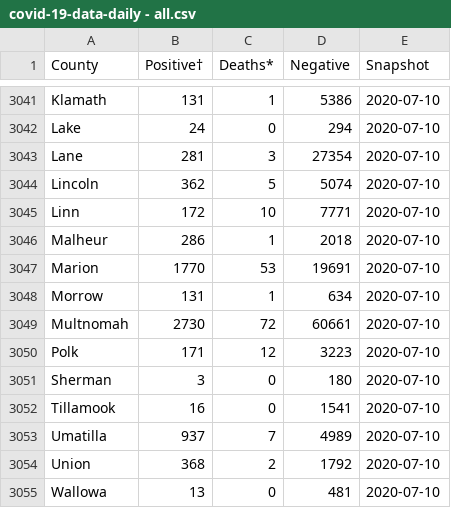
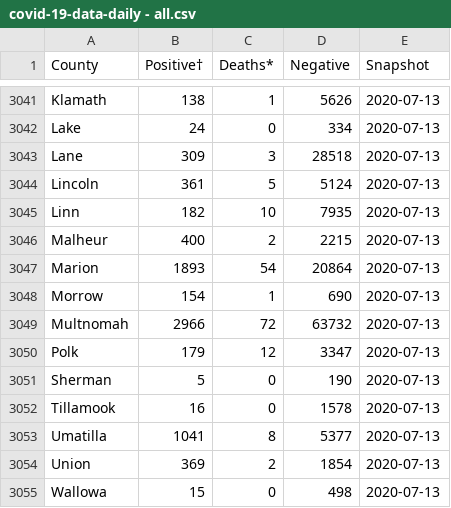
Before and after one commit to wpbSabi/oregon-covid-19, a CSV file: covid-19-data-daily - all.csv, drawn as a sheet; only a part is shown, gaps mark what is left out; the diff covers the shown part only.

```diff
--- a/covid-19-data-daily - all.csv
+++ b/covid-19-data-daily - all.csv
@@ -3041,15 +3041,15 @@
-"Klamath",131,1,5386,2020-07-10
-"Lake",24,0,294,2020-07-10
-"Lane",281,3,27354,2020-07-10
-"Lincoln",362,5,5074,2020-07-10
-"Linn",172,10,7771,2020-07-10
-"Malheur",286,1,2018,2020-07-10
-"Marion",1770,53,19691,2020-07-10
-"Morrow",131,1,634,2020-07-10
-"Multnomah",2730,72,60661,2020-07-10
-"Polk",171,12,3223,2020-07-10
-"Sherman",3,0,180,2020-07-10
-"Tillamook",16,0,1541,2020-07-10
-"Umatilla",937,7,4989,2020-07-10
-"Union",368,2,1792,2020-07-10
-"Wallowa",13,0,481,2020-07-10
+"Klamath",138,1,5626,2020-07-13
+"Lake",24,0,334,2020-07-13
+"Lane",309,3,28518,2020-07-13
+"Lincoln",361,5,5124,2020-07-13
+"Linn",182,10,7935,2020-07-13
+"Malheur",400,2,2215,2020-07-13
+"Marion",1893,54,20864,2020-07-13
+"Morrow",154,1,690,2020-07-13
+"Multnomah",2966,72,63732,2020-07-13
+"Polk",179,12,3347,2020-07-13
+"Sherman",5,0,190,2020-07-13
+"Tillamook",16,0,1578,2020-07-13
+"Umatilla",1041,8,5377,2020-07-13
+"Union",369,2,1854,2020-07-13
+"Wallowa",15,0,498,2020-07-13
```
Also changed, not shown: 59 edited cells elsewhere in this file.
